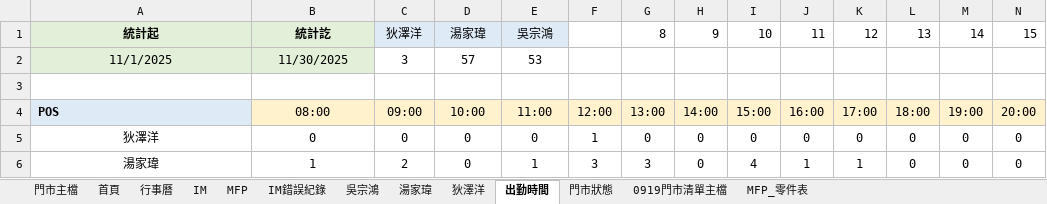
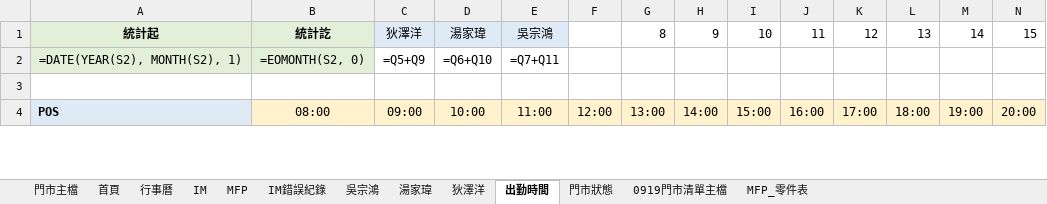
Before and after one commit to Yang-0419-di/FW_2, an Excel workbook: 臨時備份/自動備份/data.xlsx, sheet 出勤時間, drawn as a sheet; only a part is shown; values as stored, in another font and other column widths than the file's, no borders; formulas without a stored value are shown as written; charts and pictures not drawn; removed rows and columns are numbered as before the commit, all else as after; rows hold the shown columns only; the diff covers the shown part only; the diff names each change by its address in the sheet, - before the commit and + after, or states it on an @@ line.

```diff
--- a/臨時備份/自動備份/data.xlsx (sheet 出勤時間)
+++ b/臨時備份/自動備份/data.xlsx (sheet 出勤時間)
-row 2: 11/1/2025 | 11/30/2025 | 3 | 57 | 53
+row 2: =DATE(YEAR(S2), MONTH(S2), 1) | =EOMONTH(S2, 0) | =Q5+Q9 | =Q6+Q10 | =Q7+Q11
-row 5: 狄澤洋 | 0 | 0 | 0 | 0 | 1 | 0 | 0 | 0 | 0 | 0 | 0 | 0 | 0
-row 6: 湯家瑋 | 1 | 2 | 0 | 1 | 3 | 3 | 0 | 4 | 1 | 1 | 0 | 0 | 0
```
Also changed, not shown: 9 added rows and 7 removed rows elsewhere in this sheet, sheet 門市主檔, sheet IM, sheet 0919門市清單主檔, sheet 吳宗鴻, sheet 湯家瑋, sheet 狄澤洋, 5 more sheets, hidden cells, charts or pictures, IM/202511_HL_Maintain_Report.xlsx, IM/202511_Service_Count_Report.xlsx, 1 other file.
